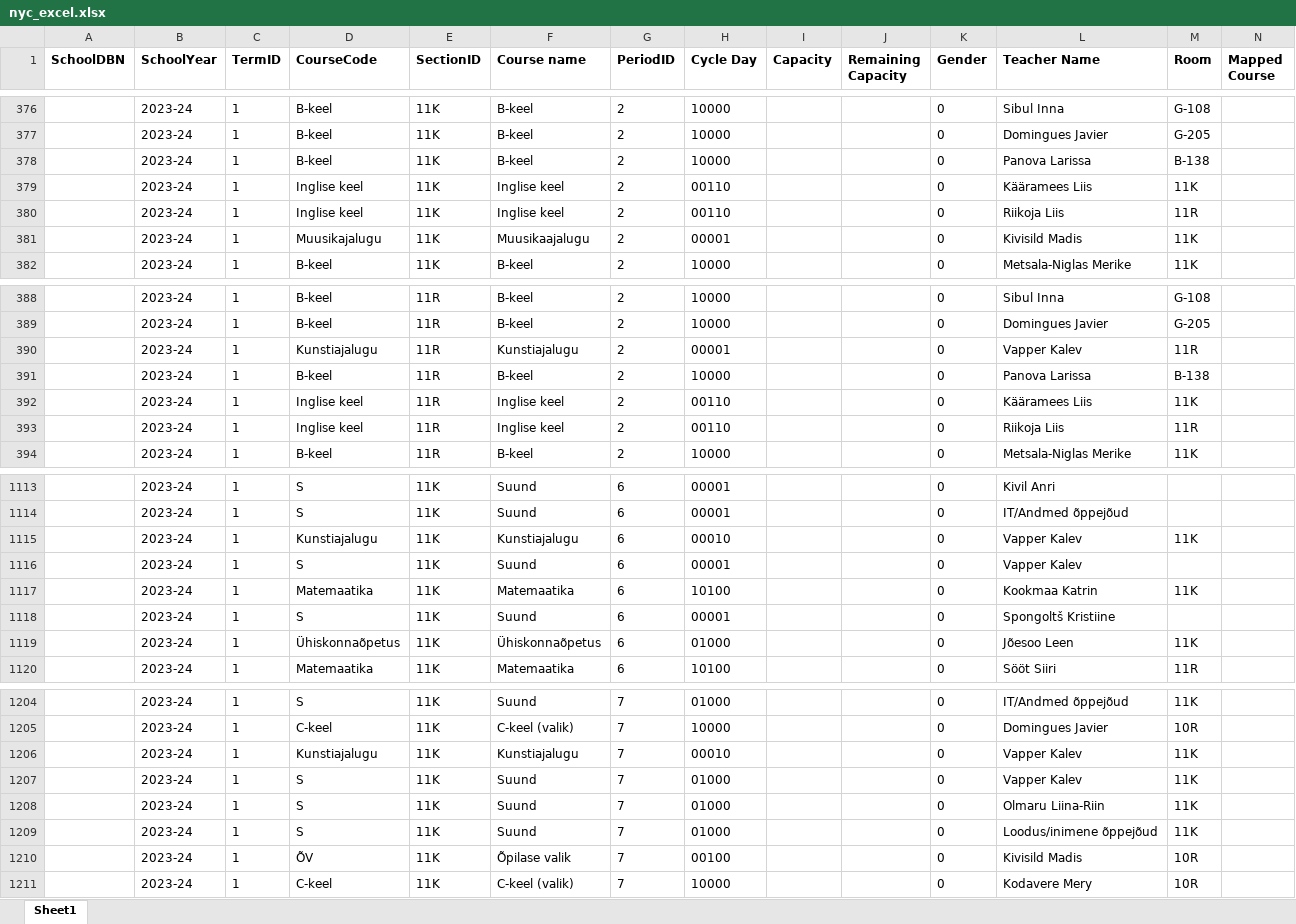
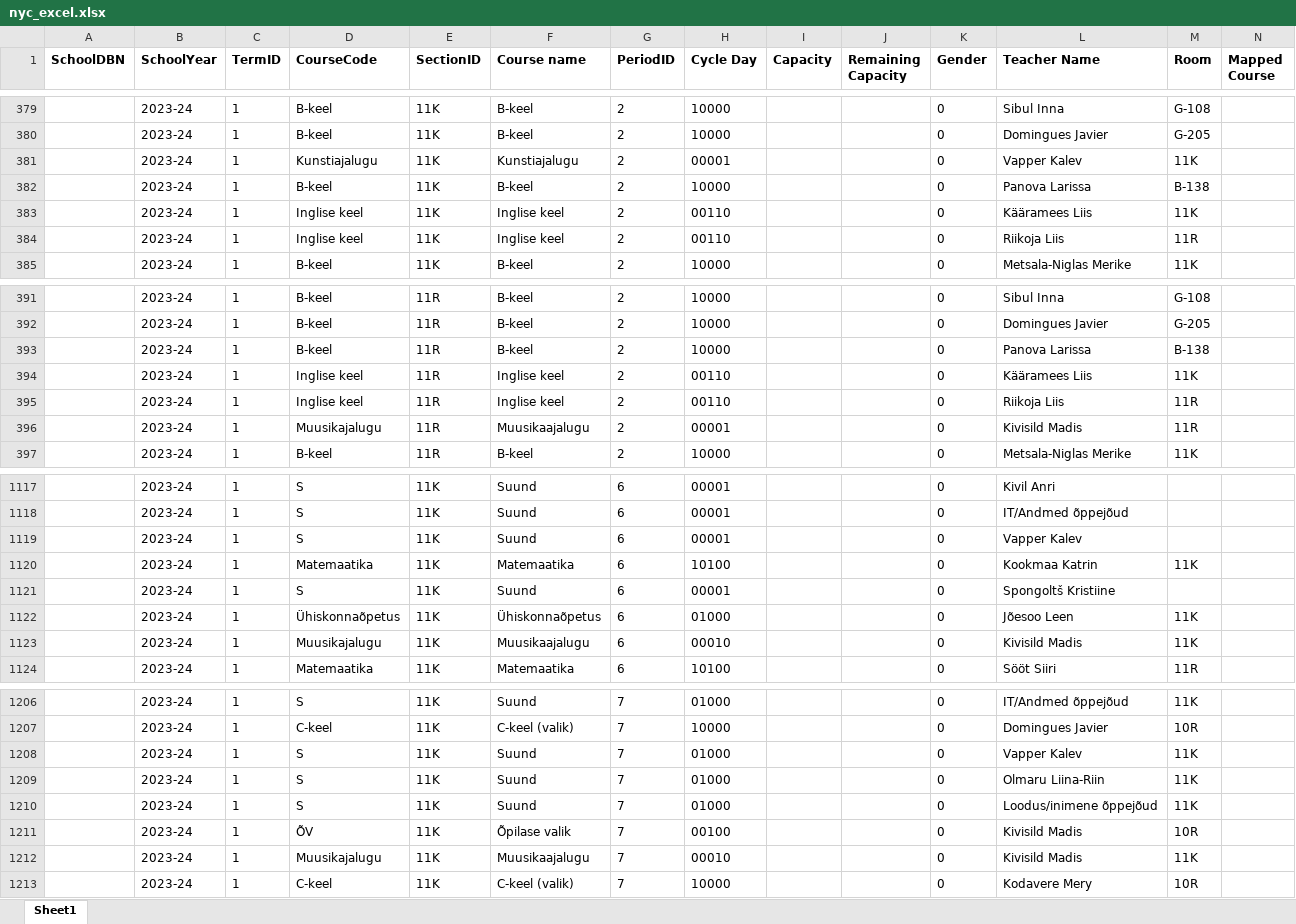
Before and after one commit to Lennuoun123/Kotipakkija, an Excel workbook: backend/data/nyc_excel.xlsx, sheet Sheet1, drawn as a sheet; only a part is shown, gaps mark what is left out; values as stored, in another font and other column widths than the file's, no borders; removed rows and columns are numbered as before the commit, all else as after; rows hold the shown columns only; the diff covers the shown part only; the diff names each change by its address in the sheet, - before the commit and + after, or states it on an @@ line.

```diff
--- a/backend/data/nyc_excel.xlsx (sheet Sheet1)
+++ b/backend/data/nyc_excel.xlsx (sheet Sheet1)
+row 381:  | 2023-24 | 1 | Kunstiajalugu | 11K | Kunstiajalugu | 2 | 00001 |  |  | 0 | Vapper Kalev | 11K
-row 381:  | 2023-24 | 1 | Muusikajalugu | 11K | Muusikaajalugu | 2 | 00001 |  |  | 0 | Kivisild Madis | 11K
-row 390:  | 2023-24 | 1 | Kunstiajalugu | 11R | Kunstiajalugu | 2 | 00001 |  |  | 0 | Vapper Kalev | 11R
+row 396:  | 2023-24 | 1 | Muusikajalugu | 11R | Muusikaajalugu | 2 | 00001 |  |  | 0 | Kivisild Madis | 11R
-row 1115:  | 2023-24 | 1 | Kunstiajalugu | 11K | Kunstiajalugu | 6 | 00010 |  |  | 0 | Vapper Kalev | 11K
+row 1123:  | 2023-24 | 1 | Muusikajalugu | 11K | Muusikaajalugu | 6 | 00010 |  |  | 0 | Kivisild Madis | 11K
-row 1206:  | 2023-24 | 1 | Kunstiajalugu | 11K | Kunstiajalugu | 7 | 00010 |  |  | 0 | Vapper Kalev | 11K
+row 1212:  | 2023-24 | 1 | Muusikajalugu | 11K | Muusikaajalugu | 7 | 00010 |  |  | 0 | Kivisild Madis | 11K
```
Also changed, not shown: 14 added rows, 14 removed rows and 16 edited cells elsewhere in this sheet.
